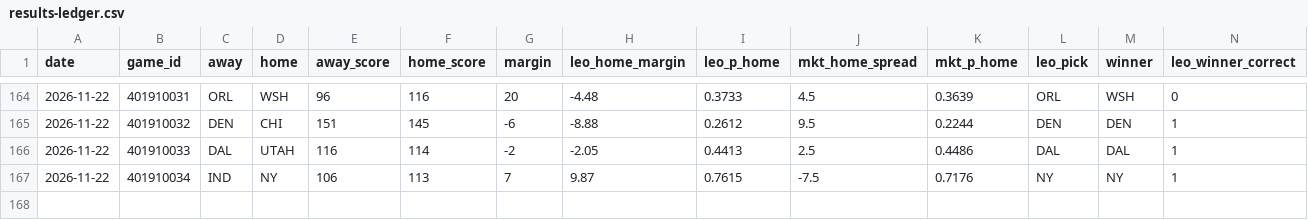
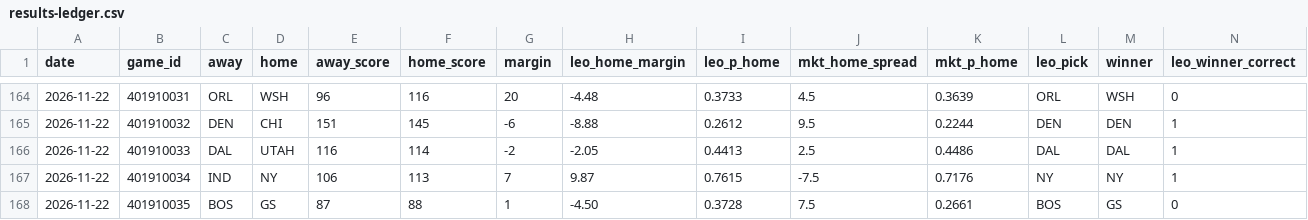
Before and after one commit to flychico/lydiaslab, a CSV file: data/nba/results-ledger.csv, drawn as a sheet; only a part is shown, gaps mark what is left out; rows hold the shown columns only; the diff names each change by its address in the sheet, - before the commit and + after, or states it on an @@ line.

```diff
--- a/data/nba/results-ledger.csv
+++ b/data/nba/results-ledger.csv
+row 168: 2026-11-22 | 401910035 | BOS | GS | 87 | 88 | 1 | -4.50 | 0.3728 | 7.5 | 0.2661 | BOS | GS | 0
```
Also changed, not shown: 31 other files.
